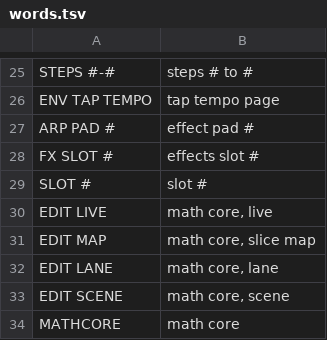
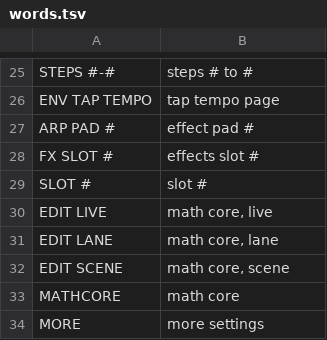
Before and after one commit to profikid/fm1-break-choppah, a TSV file: app/words.tsv, drawn as a sheet; only a part is shown, gaps mark what is left out; the shorter side is filled out with more unchanged rows.

```diff
--- a/app/words.tsv
+++ b/app/words.tsv
@@ -30,3 +30,2 @@ SLOT #	slot #
 EDIT LIVE	math core, live
-EDIT MAP	math core, slice map
 EDIT LANE	math core, lane
```
Also changed, not shown: 23 other files.
